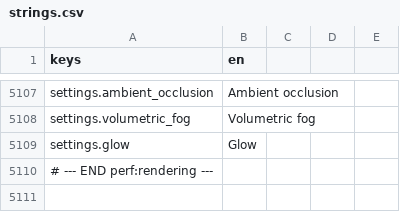
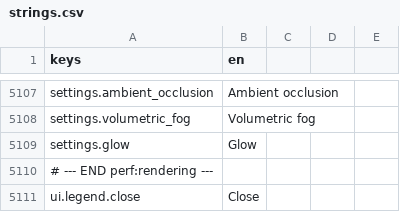
Before and after one commit to TharrosDev/EmberVale, a CSV file: data/locale/strings.csv, drawn as a sheet; only a part is shown, gaps mark what is left out; the diff names each change by its address in the sheet, - before the commit and + after, or states it on an @@ line.

Commit message:
UiGlyph and UiLegend: gamepad glyph shapes with live labels, a footer legend on every UiPanel, mouse and trigger prompt labels

```diff
--- a/data/locale/strings.csv
+++ b/data/locale/strings.csv
+row 5111: ui.legend.close | Close
```
Also changed, not shown: 32 other files.
